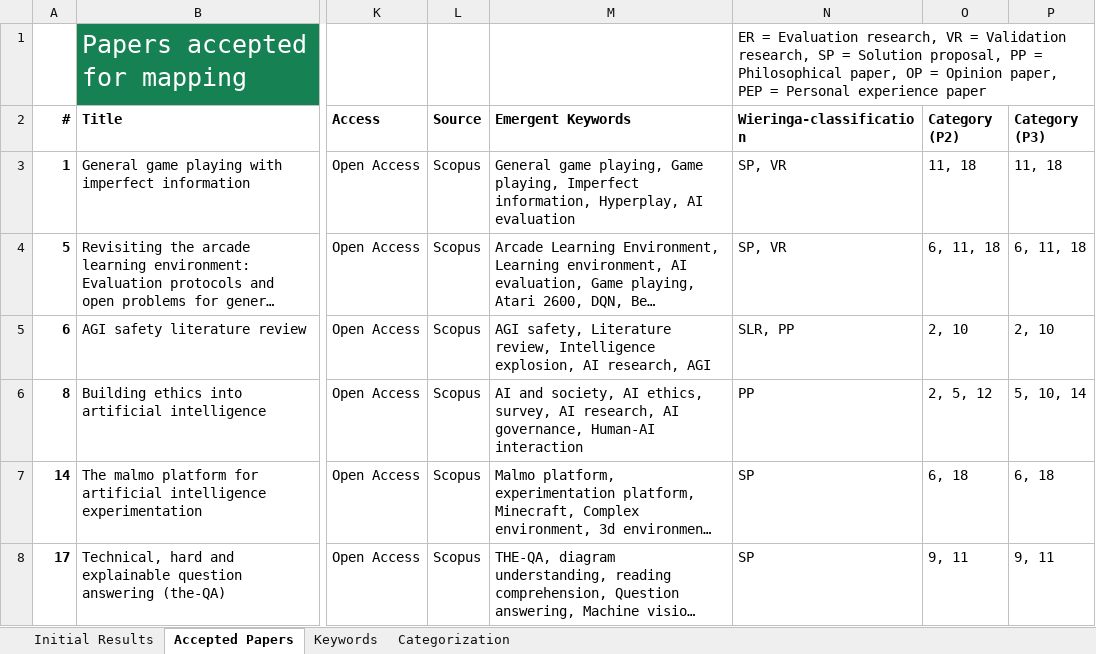
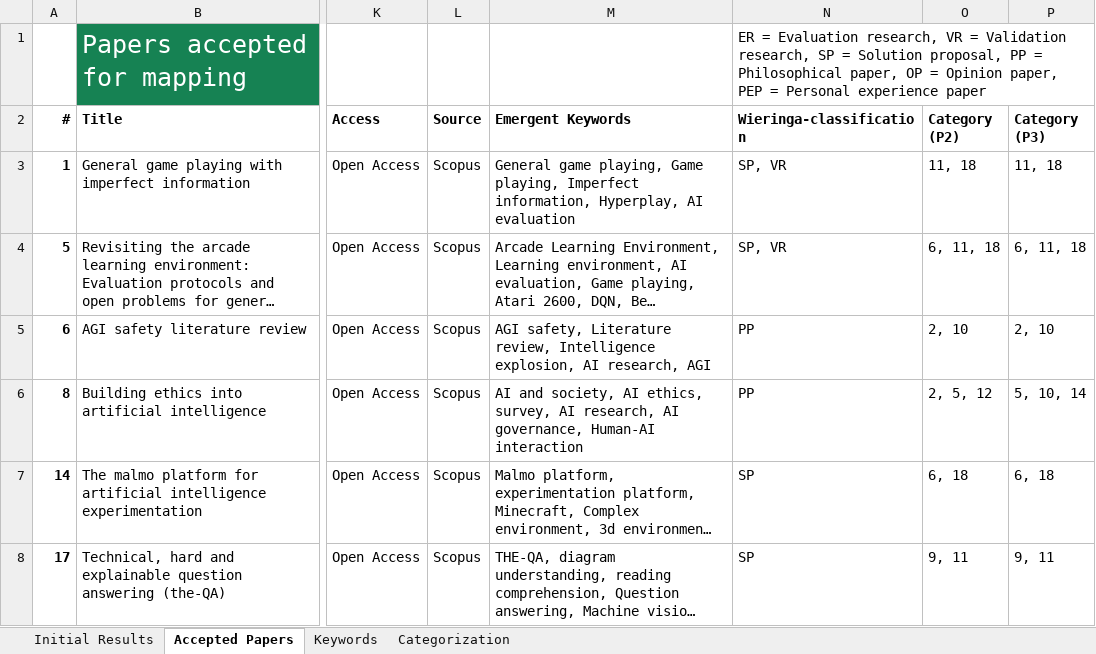
Before and after one commit to Ozame/aigrad, an Excel workbook: gradu/material/final_results.xlsx, sheet Accepted Papers, drawn as a sheet; only a part is shown, gaps mark what is left out; long unchanged cells end in …; values as stored, in another font and other column widths than the file's, no borders; the diff names each change by its address in the sheet, - before the commit and + after, or states it on an @@ line.

Commit message:
Start preparing data for analysis

```diff
--- a/gradu/material/final_results.xlsx (sheet Accepted Papers)
+++ b/gradu/material/final_results.xlsx (sheet Accepted Papers)
-N5 (Wieringa-classification): SLR, PP
+N5 (Wieringa-classification): PP
```
Also changed, not shown: 4 other files.
